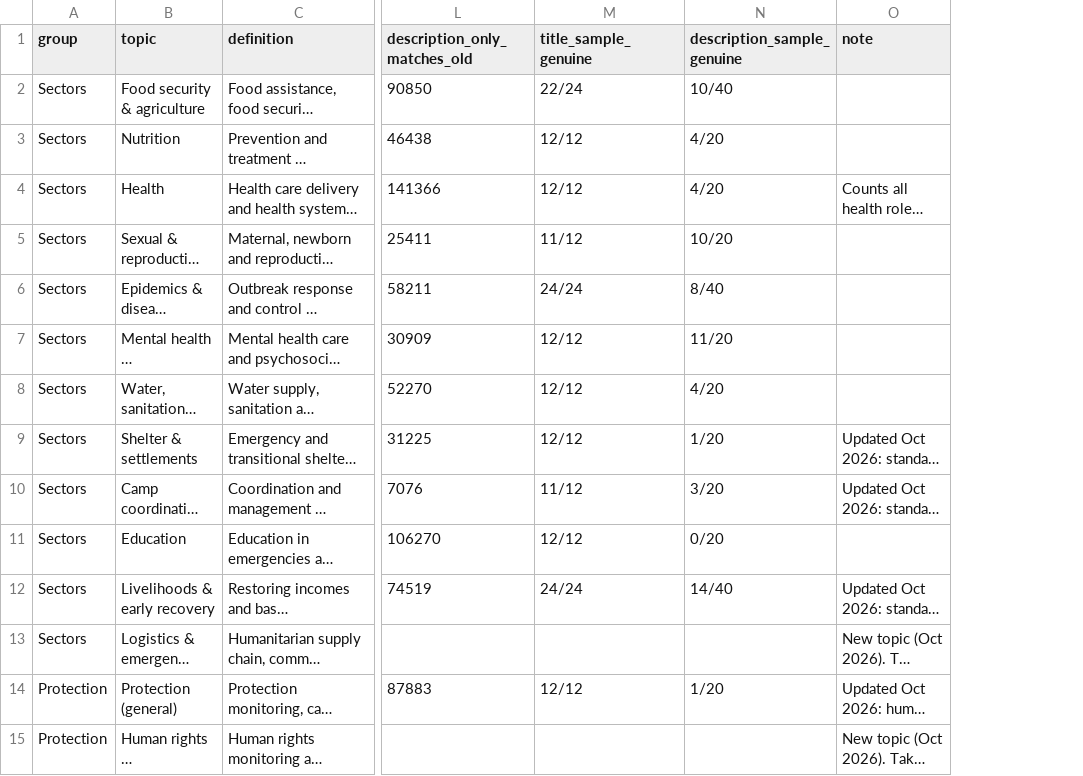
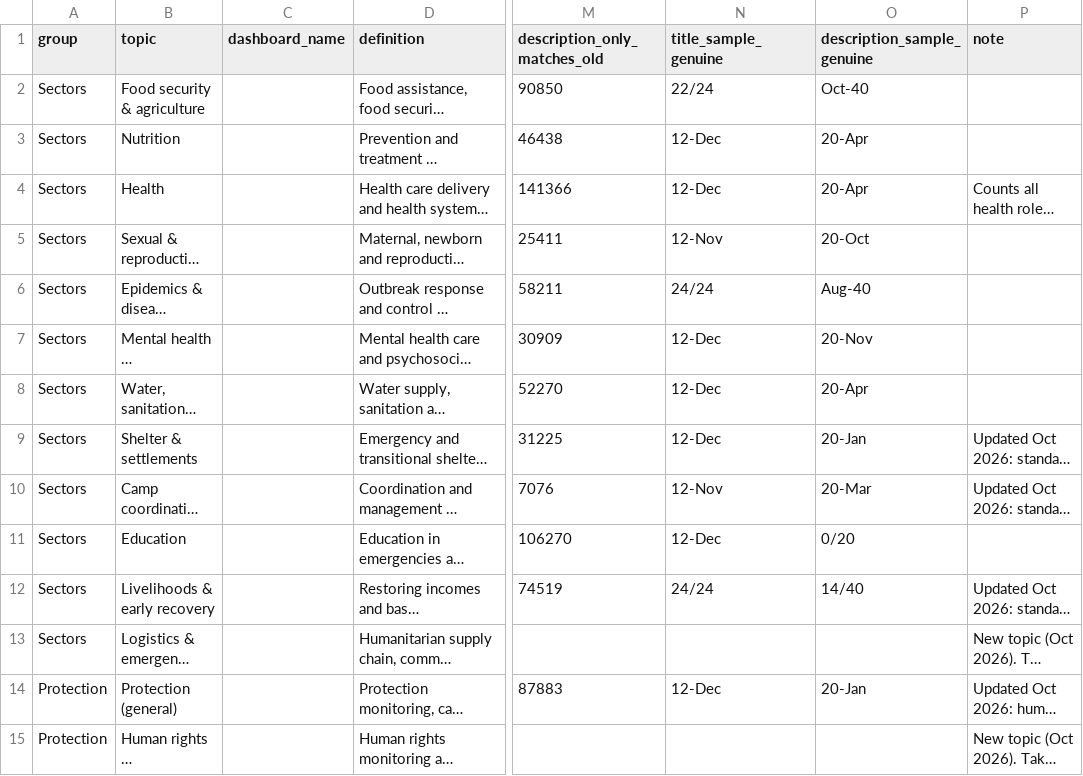
Before and after one commit to RoryCrewCurinta/reliefweb_jobs, a CSV file: review/topics_v2_definitions.csv, drawn as a sheet; only a part is shown, gaps mark what is left out; long unchanged cells end in …; addresses are those after the commit; the diff covers the shown part only; the diff names each change by its address in the sheet, - before the commit and + after, or states it on an @@ line.

```diff
--- a/review/topics_v2_definitions.csv
+++ b/review/topics_v2_definitions.csv
+column C (dashboard_name), empty
-O2 (description_sample_genuine): 10/40
+O2 (description_sample_genuine): Oct-40
-N3:N4 (title_sample_genuine): 12/12
+N3:N4 (title_sample_genuine): 12-Dec
-O3:O4 (description_sample_genuine): 4/20
+O3:O4 (description_sample_genuine): 20-Apr
-N5 (title_sample_genuine): 11/12
+N5 (title_sample_genuine): 12-Nov
-O5 (description_sample_genuine): 10/20
+O5 (description_sample_genuine): 20-Oct
-O6 (description_sample_genuine): 8/40
+O6 (description_sample_genuine): Aug-40
-N7:N9 (title_sample_genuine): 12/12
+N7:N9 (title_sample_genuine): 12-Dec
-O7 (description_sample_genuine): 11/20
+O7 (description_sample_genuine): 20-Nov
-O8 (description_sample_genuine): 4/20
+O8 (description_sample_genuine): 20-Apr
-O9 (description_sample_genuine): 1/20
+O9 (description_sample_genuine): 20-Jan
-N10 (title_sample_genuine): 11/12
+N10 (title_sample_genuine): 12-Nov
-O10 (description_sample_genuine): 3/20
+O10 (description_sample_genuine): 20-Mar
-N11 (title_sample_genuine): 12/12
+N11 (title_sample_genuine): 12-Dec
-N14 (title_sample_genuine): 12/12
+N14 (title_sample_genuine): 12-Dec
-O14 (description_sample_genuine): 1/20
+O14 (description_sample_genuine): 20-Jan
```
Also changed, not shown: 54 edited cells elsewhere in this file, 1 other file.
